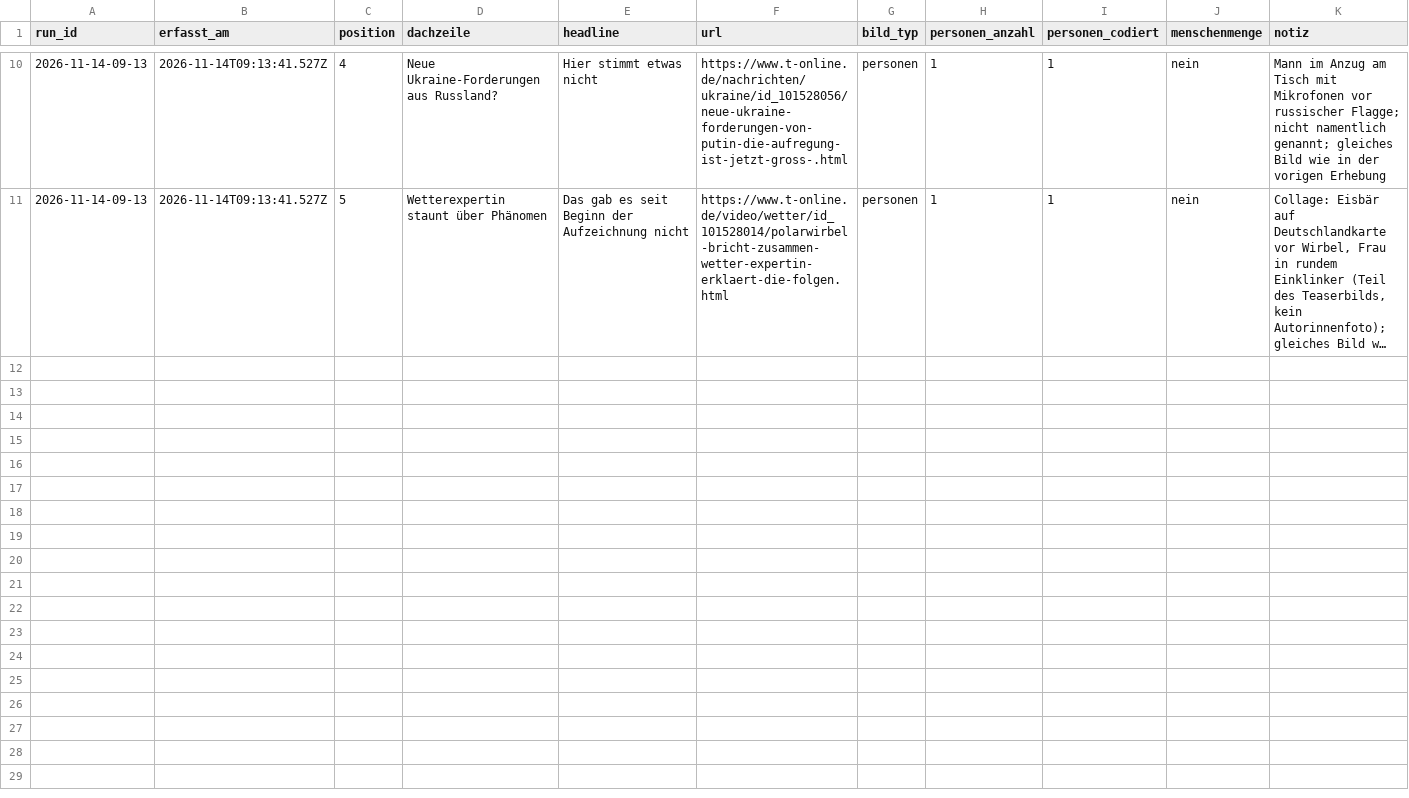
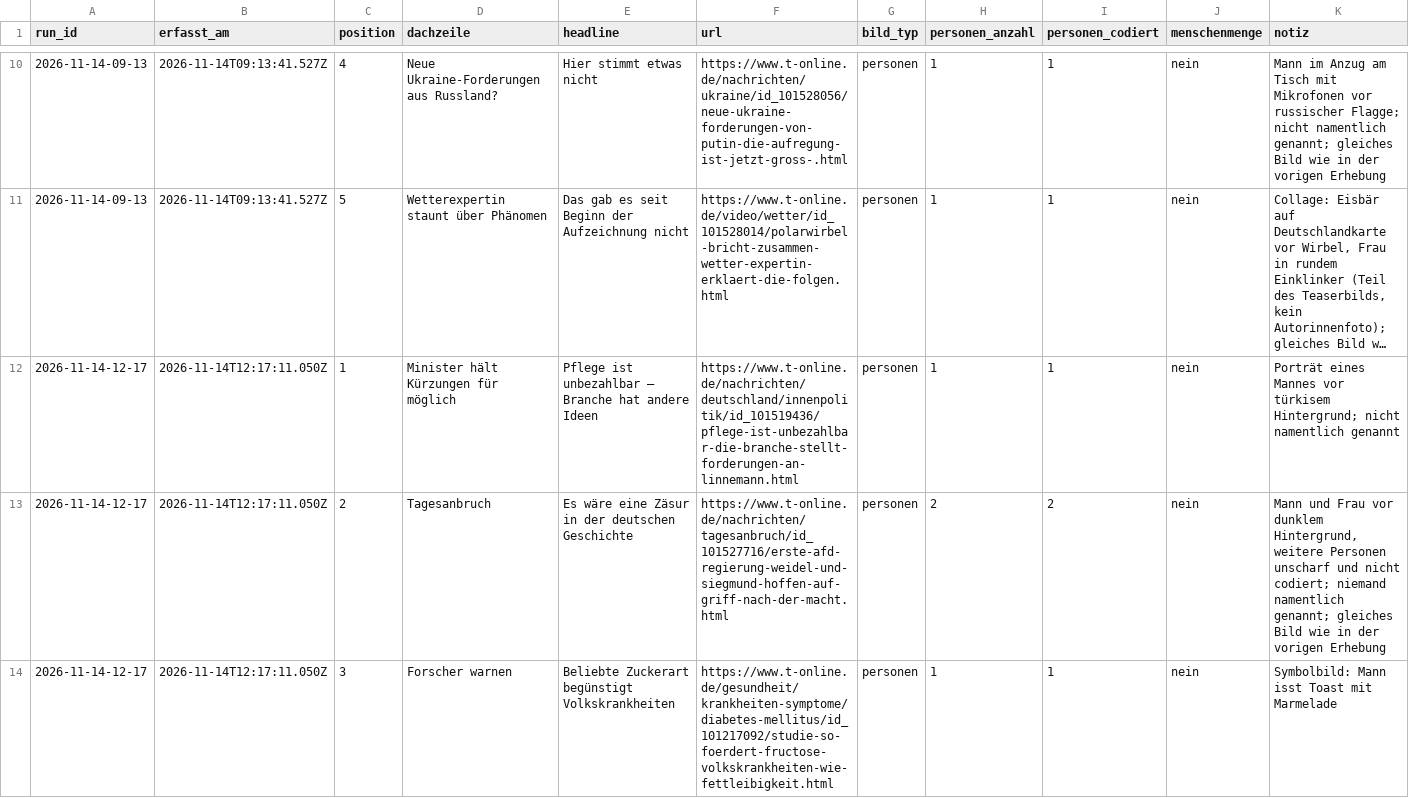
Before and after one commit to happkatharina71-bit/crmd, a CSV file: webde-monitor/data-tonline/teasers.csv, drawn as a sheet; only a part is shown, gaps mark what is left out; long unchanged cells end in …; the diff covers the shown part only; the diff names each change by its address in the sheet, - before the commit and + after, or states it on an @@ line.

```diff
--- a/webde-monitor/data-tonline/teasers.csv
+++ b/webde-monitor/data-tonline/teasers.csv
+row 12: 2026-11-14-12-17 | 2026-11-14T12:17:11.050Z | 1 | Minister hält Kürzungen für möglich | Pflege ist unbezahlbar – Branche hat andere Ideen | https://www.t-online.de/nachrichten/deutschland/innenpolitik/id_101519436/pflege-ist-unbezahlbar-die-branche-stellt-forderungen-an-linnemann.html | personen | 1 | 1 | nein | Porträt eines Mannes vor türkisem Hintergrund; nicht namentlich genannt
+row 13: 2026-11-14-12-17 | 2026-11-14T12:17:11.050Z | 2 | Tagesanbruch | Es wäre eine Zäsur in der deutschen Geschichte | https://www.t-online.de/nachrichten/tagesanbruch/id_101527716/erste-afd-regierung-weidel-und-siegmund-hoffen-auf-griff-nach-der-macht.html | personen | 2 | 2 | nein | Mann und Frau vor dunklem Hintergrund, weitere Personen unscharf und nicht codiert; niemand namentlich genannt; gleiches Bild wie in der vorigen Erhebung
+row 14: 2026-11-14-12-17 | 2026-11-14T12:17:11.050Z | 3 | Forscher warnen | Beliebte Zuckerart begünstigt Volkskrankheiten | https://www.t-online.de/gesundheit/krankheiten-symptome/diabetes-mellitus/id_101217092/studie-so-foerdert-fructose-volkskrankheiten-wie-fettleibigkeit.html | personen | 1 | 1 | nein | Symbolbild: Mann isst Toast mit Marmelade
```
Also changed, not shown: 2 added rows elsewhere in this file, webde-monitor/data-tonline/persons.csv, webde-monitor/data/persons.csv, 21 other files.
